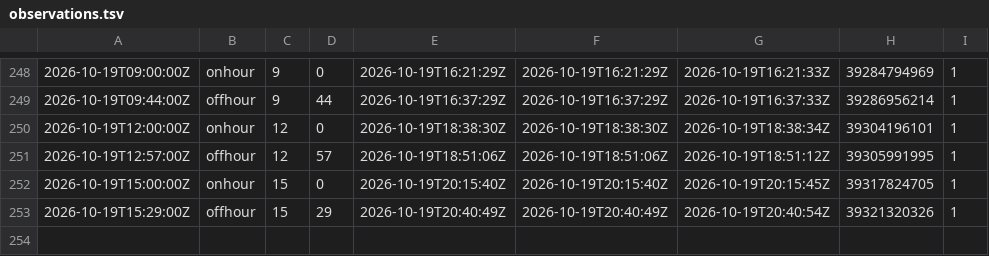
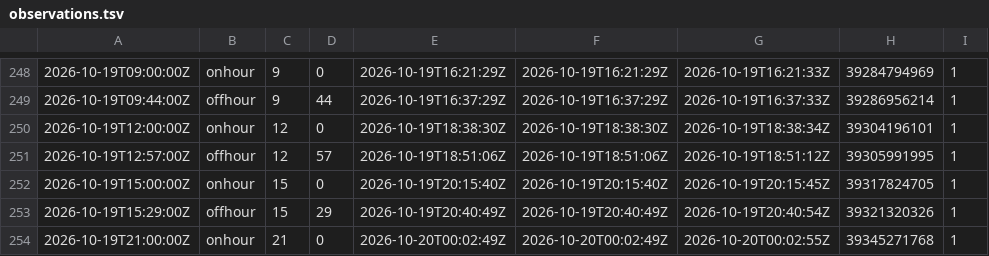
Before and after one commit to corneliusroemer-agent/gha-schedule-latency, a TSV file: observations.tsv, drawn as a sheet; only a part is shown, gaps mark what is left out; the diff names each change by its address in the sheet, - before the commit and + after, or states it on an @@ line.

```diff
--- a/observations.tsv
+++ b/observations.tsv
+row 254: 2026-10-19T21:00:00Z | onhour | 21 | 0 | 2026-10-20T00:02:49Z | 2026-10-20T00:02:49Z | 2026-10-20T00:02:55Z | 39345271768 | 1
```
